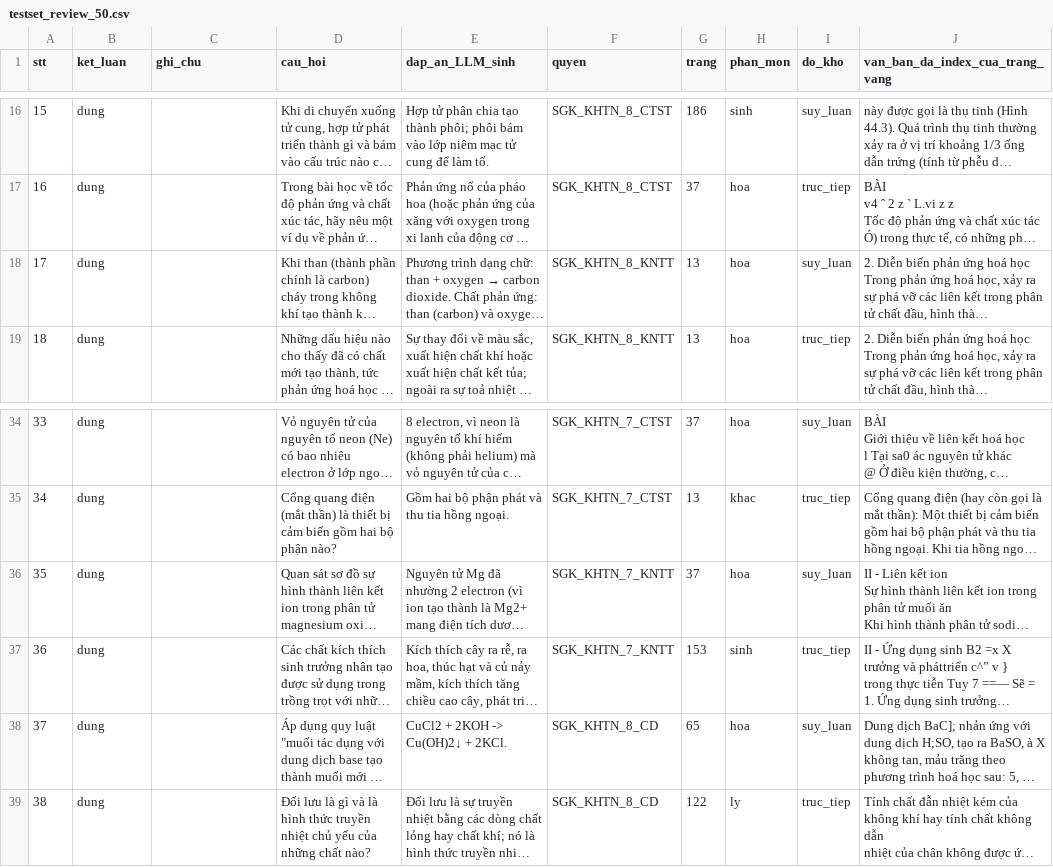
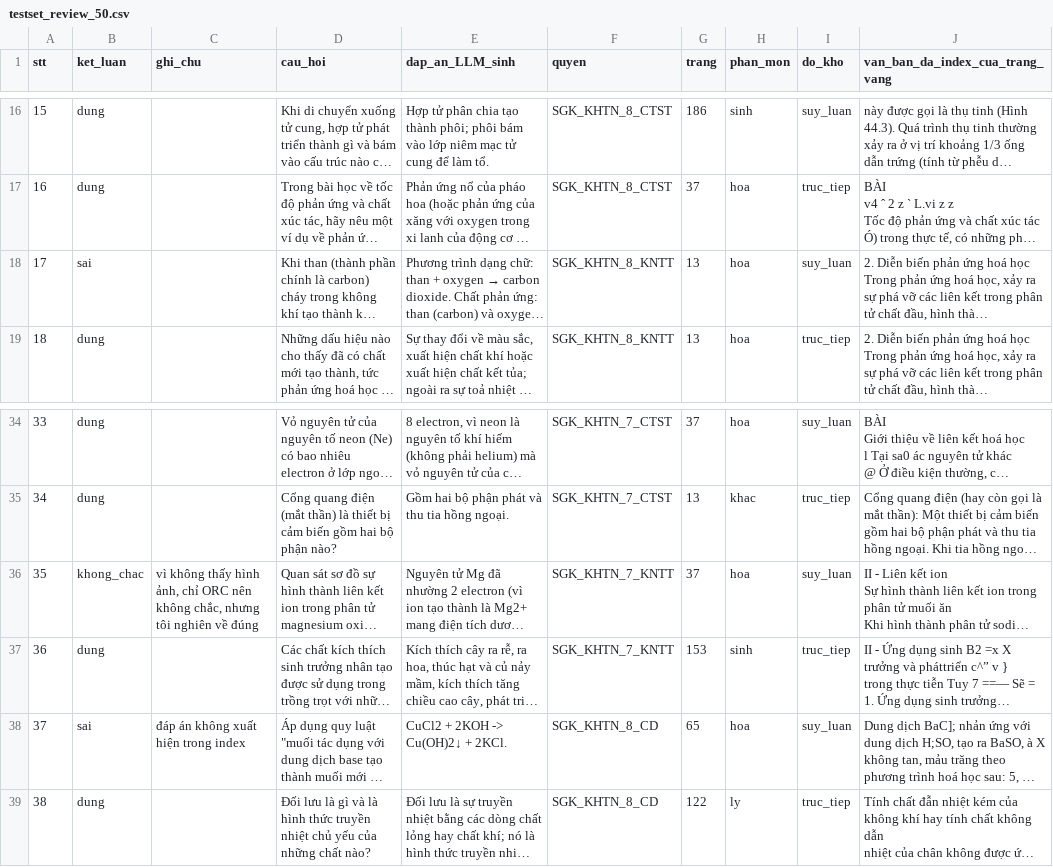
Before and after one commit to lcdkhoa/project-bio-rag, a CSV file: document/review/testset_review_50.csv, drawn as a sheet; only a part is shown, gaps mark what is left out; long unchanged cells end in …; the diff names each change by its address in the sheet, - before the commit and + after, or states it on an @@ line.

```diff
--- a/document/review/testset_review_50.csv
+++ b/document/review/testset_review_50.csv
-B18 (ket_luan): dung
+B18 (ket_luan): sai
-B36 (ket_luan): dung
+B36 (ket_luan): khong_chac
-C36 (ghi_chu): (empty)
+C36 (ghi_chu): vì không thấy hình ảnh, chỉ ORC nên không chắc, nhưng tôi nghiên về đúng
-B38 (ket_luan): dung
+B38 (ket_luan): sai
-C38 (ghi_chu): (empty)
+C38 (ghi_chu): đáp án không xuất hiện trong index
```
Also changed, not shown: 8 other files.
